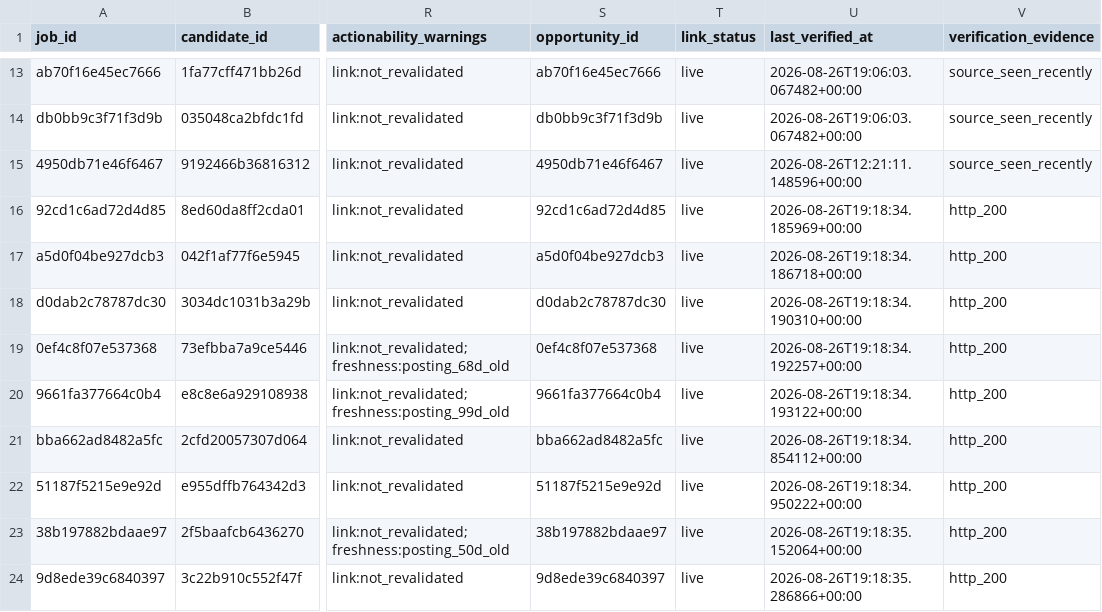
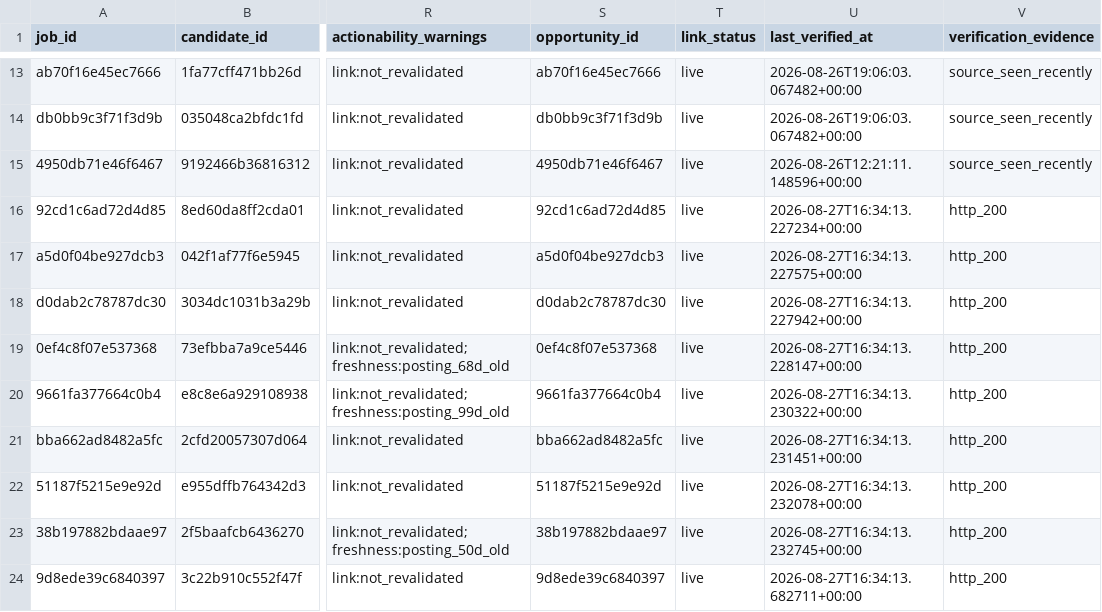
Before and after one commit to ORosa10/ProfessionalDashboard, a CSV file: data/j_eligible_pool.csv, drawn as a sheet; only a part is shown, gaps mark what is left out; the diff names each change by its address in the sheet, - before the commit and + after, or states it on an @@ line.

```diff
--- a/data/j_eligible_pool.csv
+++ b/data/j_eligible_pool.csv
-U16 (last_verified_at): 2026-08-26T19:18:34.185969+00:00
+U16 (last_verified_at): 2026-08-27T16:34:13.227234+00:00
-U17 (last_verified_at): 2026-08-26T19:18:34.186718+00:00
+U17 (last_verified_at): 2026-08-27T16:34:13.227575+00:00
-U18 (last_verified_at): 2026-08-26T19:18:34.190310+00:00
+U18 (last_verified_at): 2026-08-27T16:34:13.227942+00:00
-U19 (last_verified_at): 2026-08-26T19:18:34.192257+00:00
+U19 (last_verified_at): 2026-08-27T16:34:13.228147+00:00
-U20 (last_verified_at): 2026-08-26T19:18:34.193122+00:00
+U20 (last_verified_at): 2026-08-27T16:34:13.230322+00:00
-U21 (last_verified_at): 2026-08-26T19:18:34.854112+00:00
+U21 (last_verified_at): 2026-08-27T16:34:13.231451+00:00
-U22 (last_verified_at): 2026-08-26T19:18:34.950222+00:00
+U22 (last_verified_at): 2026-08-27T16:34:13.232078+00:00
-U23 (last_verified_at): 2026-08-26T19:18:35.152064+00:00
+U23 (last_verified_at): 2026-08-27T16:34:13.232745+00:00
-U24 (last_verified_at): 2026-08-26T19:18:35.286866+00:00
+U24 (last_verified_at): 2026-08-27T16:34:13.682711+00:00
```
Also changed, not shown: data/j_link_verification.csv.
